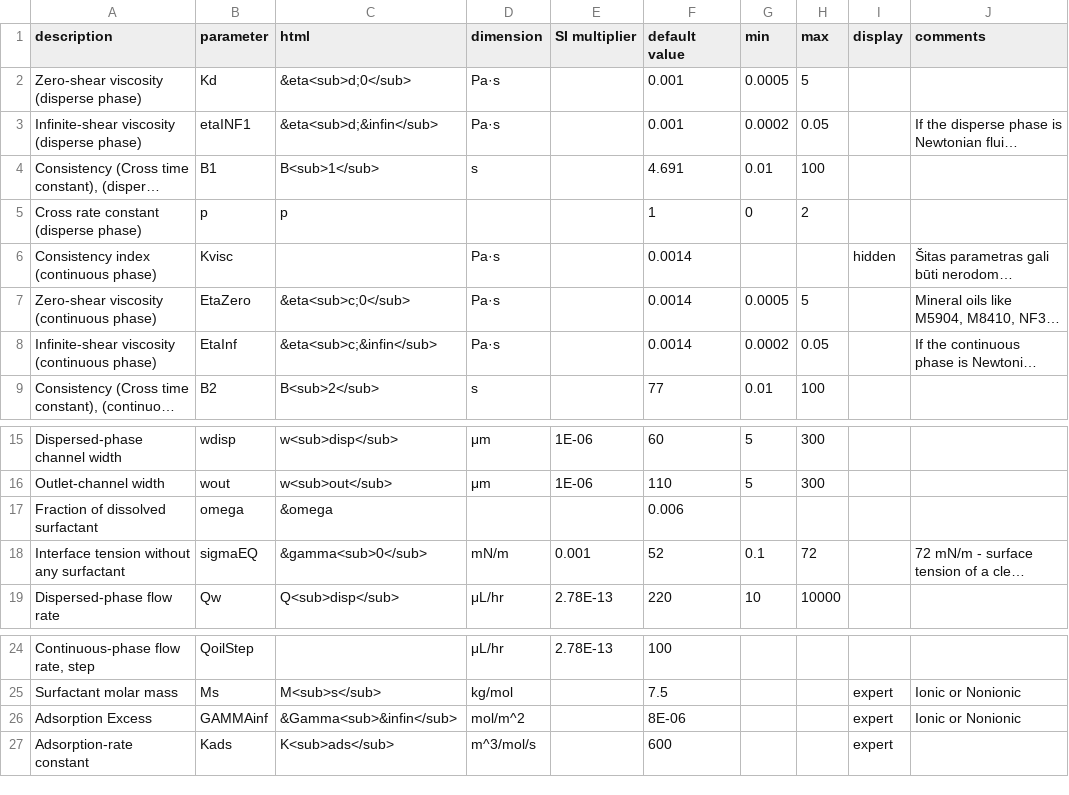
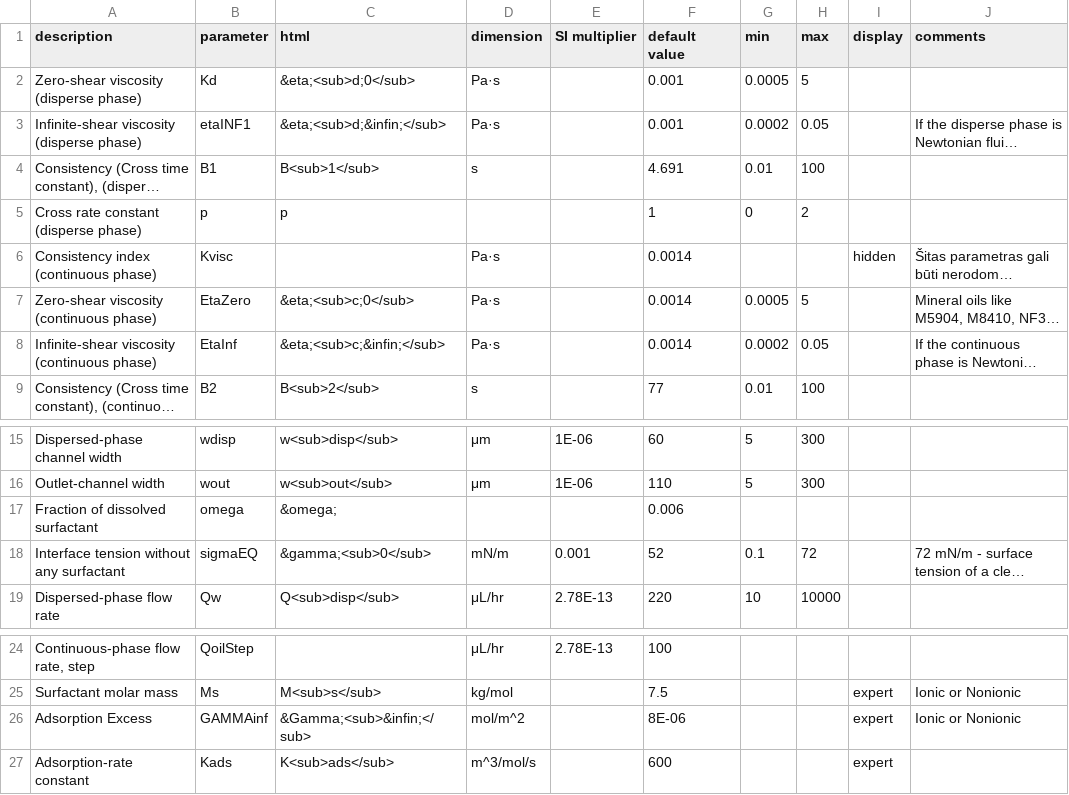
Before and after one commit to merkys/DropSolver, a CSV file: parameters.csv, drawn as a sheet; only a part is shown, gaps mark what is left out; long unchanged cells end in …; the diff names each change by its address in the sheet, - before the commit and + after, or states it on an @@ line.

Commit message:
Fix HTML notation.

```diff
--- a/parameters.csv
+++ b/parameters.csv
-C2 (html): &eta<sub>d;0</sub>
+C2 (html): &eta;<sub>d;0</sub>
-C3 (html): &eta<sub>d;&infin</sub>
+C3 (html): &eta;<sub>d;&infin;</sub>
-C7 (html): &eta<sub>c;0</sub>
+C7 (html): &eta;<sub>c;0</sub>
-C8 (html): &eta<sub>c;&infin</sub>
+C8 (html): &eta;<sub>c;&infin;</sub>
-C17 (html): &omega
+C17 (html): &omega;
-C18 (html): &gamma<sub>0</sub>
+C18 (html): &gamma;<sub>0</sub>
-C26 (html): &Gamma<sub>&infin</sub>
+C26 (html): &Gamma;<sub>&infin;</sub>
```
